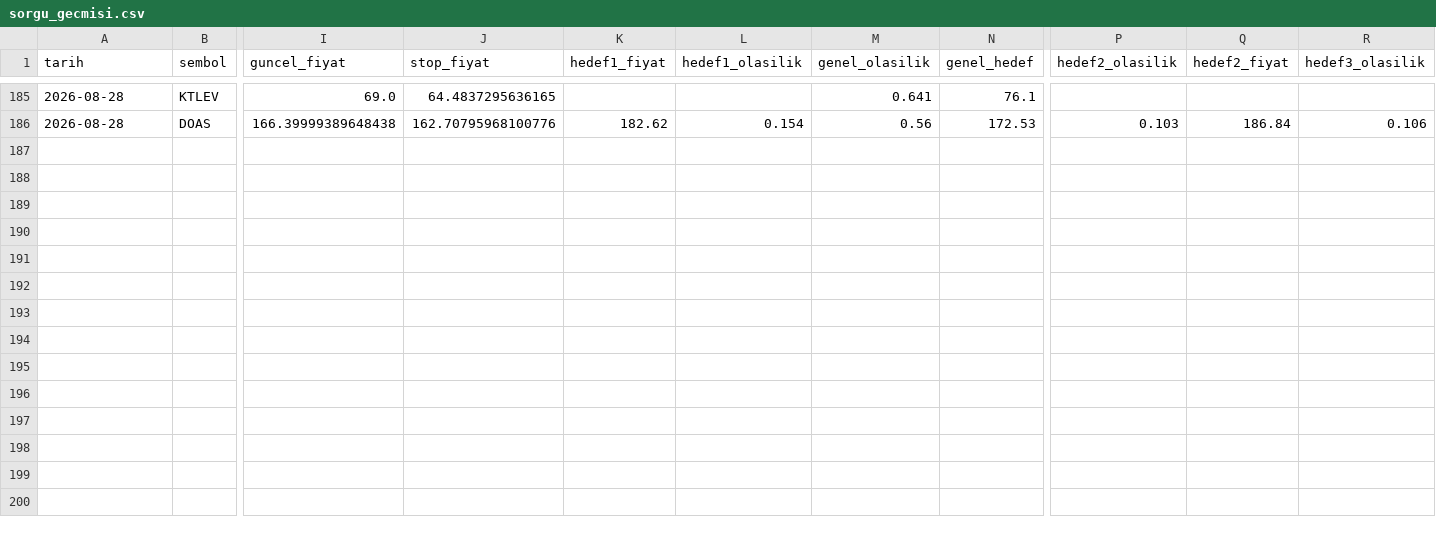
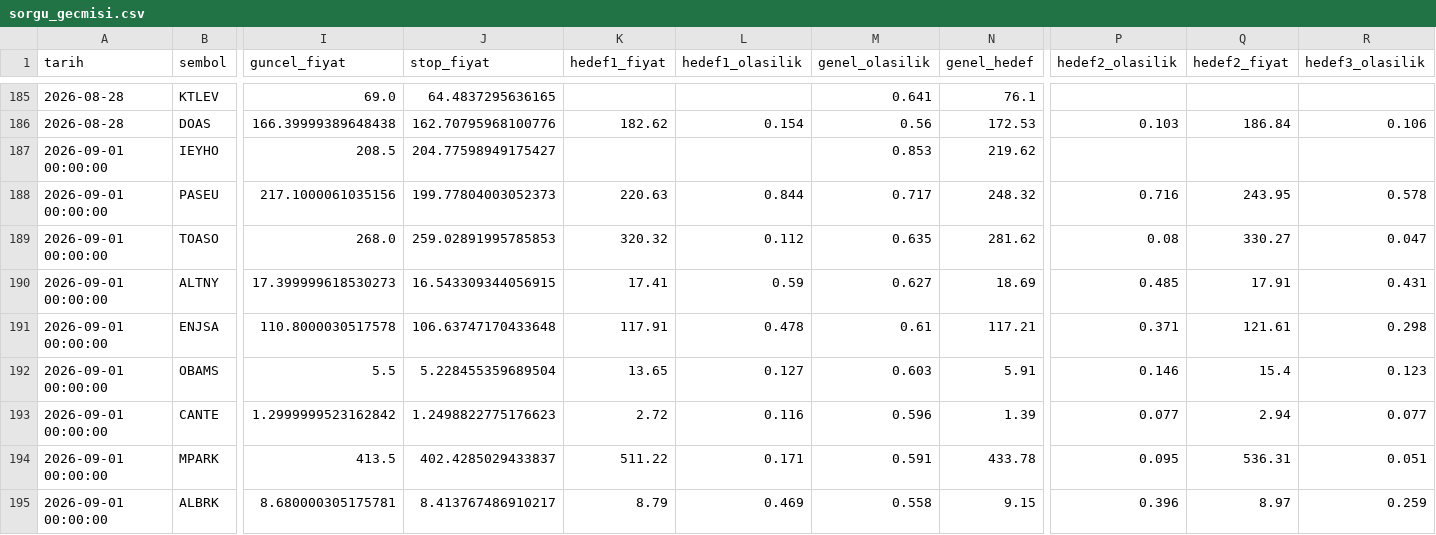
Before and after one commit to sifirdanbine01-commits/bist100-ai-tahmin, a CSV file: sorgu_gecmisi.csv, drawn as a sheet; only a part is shown, gaps mark what is left out; rows hold the shown columns only; the diff names each change by its address in the sheet, - before the commit and + after, or states it on an @@ line.

```diff
--- a/sorgu_gecmisi.csv
+++ b/sorgu_gecmisi.csv
+row 187: 2026-09-01 00:00:00 | IEYHO | 208.5 | 204.77598949175427 |  |  | 0.853 | 219.62
+row 188: 2026-09-01 00:00:00 | PASEU | 217.1000061035156 | 199.77804003052373 | 220.63 | 0.844 | 0.717 | 248.32 | 0.716 | 243.95 | 0.578
+row 189: 2026-09-01 00:00:00 | TOASO | 268.0 | 259.02891995785853 | 320.32 | 0.112 | 0.635 | 281.62 | 0.08 | 330.27 | 0.047
+row 190: 2026-09-01 00:00:00 | ALTNY | 17.399999618530273 | 16.543309344056915 | 17.41 | 0.59 | 0.627 | 18.69 | 0.485 | 17.91 | 0.431
+row 191: 2026-09-01 00:00:00 | ENJSA | 110.8000030517578 | 106.63747170433648 | 117.91 | 0.478 | 0.61 | 117.21 | 0.371 | 121.61 | 0.298
+row 192: 2026-09-01 00:00:00 | OBAMS | 5.5 | 5.228455359689504 | 13.65 | 0.127 | 0.603 | 5.91 | 0.146 | 15.4 | 0.123
+row 193: 2026-09-01 00:00:00 | CANTE | 1.2999999523162842 | 1.2498822775176623 | 2.72 | 0.116 | 0.596 | 1.39 | 0.077 | 2.94 | 0.077
+row 194: 2026-09-01 00:00:00 | MPARK | 413.5 | 402.4285029433837 | 511.22 | 0.171 | 0.591 | 433.78 | 0.095 | 536.31 | 0.051
+row 195: 2026-09-01 00:00:00 | ALBRK | 8.680000305175781 | 8.413767486910217 | 8.79 | 0.469 | 0.558 | 9.15 | 0.396 | 8.97 | 0.259
```
Also changed, not shown: pozisyon_gecmisi.csv, 1 other file.
